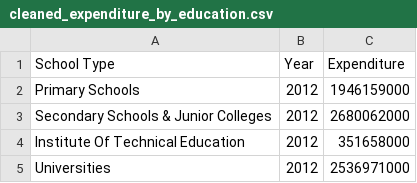
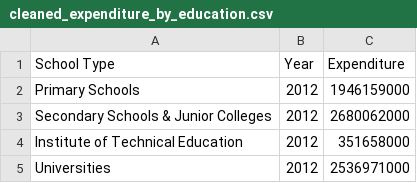
Before and after one commit to siling98/VA_proj, a CSV file: data/cleaned/cleaned_expenditure_by_education.csv, drawn as a sheet; only a part is shown; the diff covers the shown part only.

```diff
--- a/data/cleaned/cleaned_expenditure_by_education.csv
+++ b/data/cleaned/cleaned_expenditure_by_education.csv
@@ -3,3 +3,3 @@ Primary Schools,2012,1946159000
 Secondary Schools & Junior Colleges,2012,2680062000
-Institute Of Technical Education,2012,351658000
+Institute of Technical Education,2012,351658000
 Universities,2012,2536971000
```
Also changed, not shown: 13 edited cells elsewhere in this file, data/cleaned/cleaned_expenditure_by_sector.csv, 1 other file.
